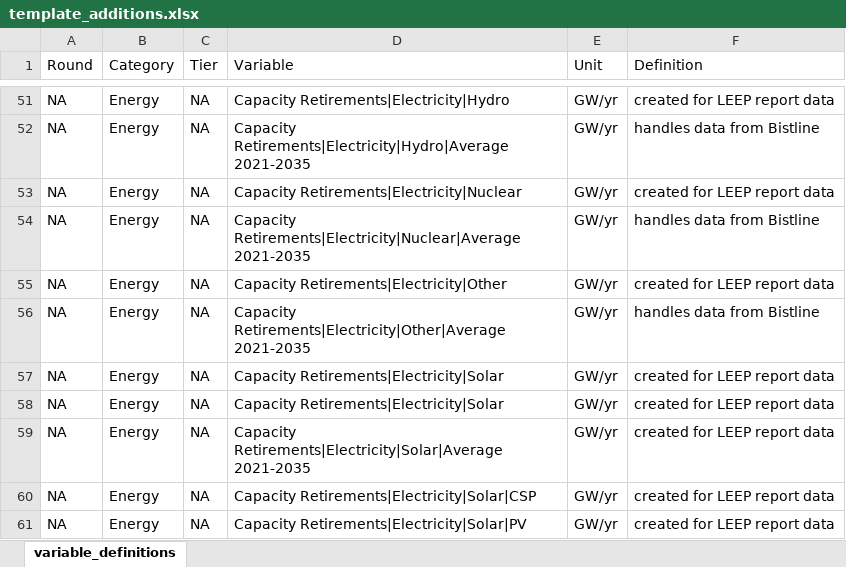
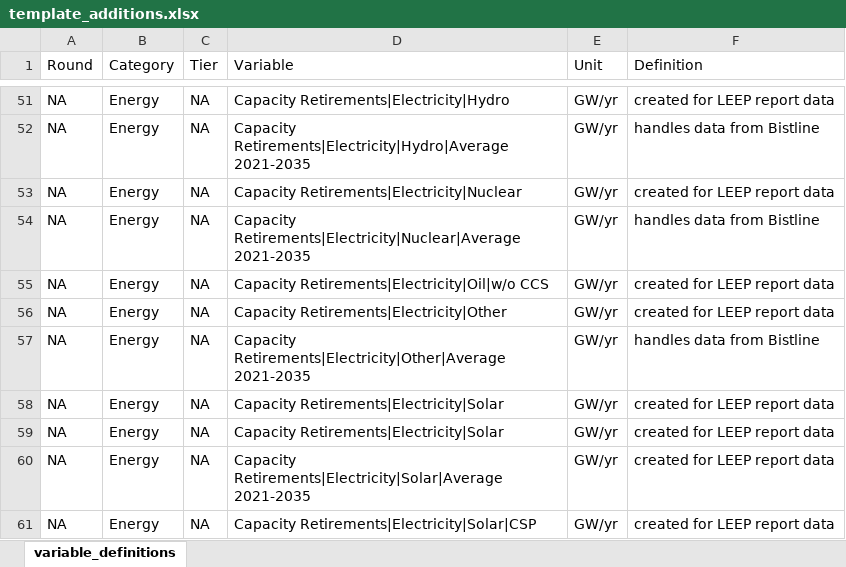
Before and after one commit to mobro-git/LEEP, an Excel workbook: data-raw/template_additions.xlsx, sheet variable_definitions, drawn as a sheet; only a part is shown, gaps mark what is left out; the shorter side is filled out with more unchanged rows; values as stored, in another font and other column widths than the file's, no borders; the diff names each change by its address in the sheet, - before the commit and + after, or states it on an @@ line.

```diff
--- a/data-raw/template_additions.xlsx (sheet variable_definitions)
+++ b/data-raw/template_additions.xlsx (sheet variable_definitions)
+row 55: NA | Energy | NA | Capacity Retirements|Electricity|Oil|w/o CCS | GW/yr | created for LEEP report data
```
Also changed, not shown: data-raw/model-runs/OP-NEMS IRA 5cenario outputs w retire 07-19-23 - June cases.xlsx, data-raw/model-runs/PNNL_GCAM6_IRA_EPA_LEEP_6_30_23.xlsx, 40 other files.
